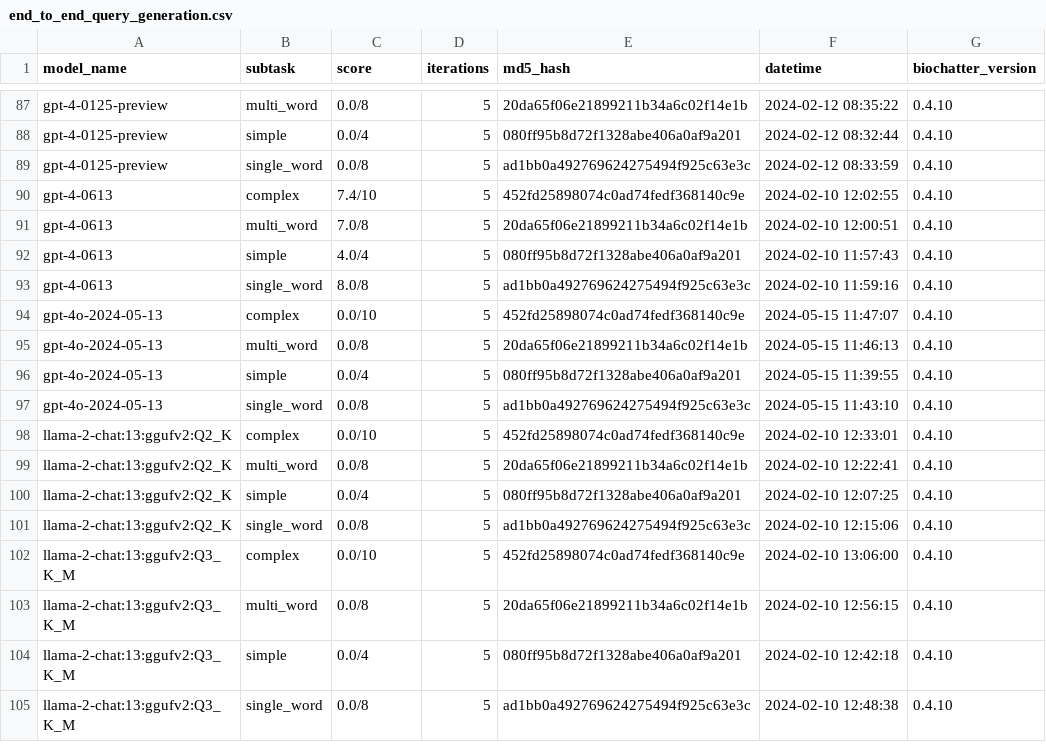
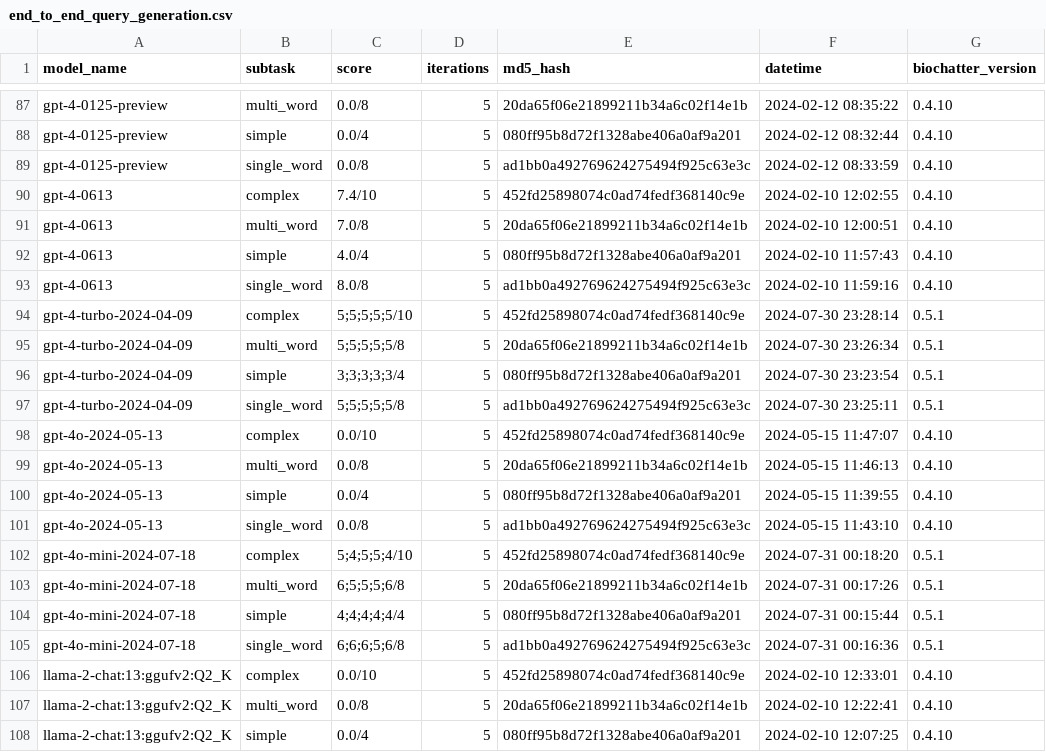
Before and after one commit to biocypher/biochatter, a CSV file: benchmark/results/end_to_end_query_generation.csv, drawn as a sheet; only a part is shown, gaps mark what is left out; the shorter side is filled out with more unchanged rows; the diff names each change by its address in the sheet, - before the commit and + after, or states it on an @@ line.

```diff
--- a/benchmark/results/end_to_end_query_generation.csv
+++ b/benchmark/results/end_to_end_query_generation.csv
+row 94: gpt-4-turbo-2024-04-09 | complex | 5;5;5;5;5/10 | 5 | 452fd25898074c0ad74fedf368140c9e | 2024-07-30 23:28:14 | 0.5.1
+row 95: gpt-4-turbo-2024-04-09 | multi_word | 5;5;5;5;5/8 | 5 | 20da65f06e21899211b34a6c02f14e1b | 2024-07-30 23:26:34 | 0.5.1
+row 96: gpt-4-turbo-2024-04-09 | simple | 3;3;3;3;3/4 | 5 | 080ff95b8d72f1328abe406a0af9a201 | 2024-07-30 23:23:54 | 0.5.1
+row 97: gpt-4-turbo-2024-04-09 | single_word | 5;5;5;5;5/8 | 5 | ad1bb0a492769624275494f925c63e3c | 2024-07-30 23:25:11 | 0.5.1
+row 102: gpt-4o-mini-2024-07-18 | complex | 5;4;5;5;4/10 | 5 | 452fd25898074c0ad74fedf368140c9e | 2024-07-31 00:18:20 | 0.5.1
+row 103: gpt-4o-mini-2024-07-18 | multi_word | 6;5;5;5;6/8 | 5 | 20da65f06e21899211b34a6c02f14e1b | 2024-07-31 00:17:26 | 0.5.1
+row 104: gpt-4o-mini-2024-07-18 | simple | 4;4;4;4;4/4 | 5 | 080ff95b8d72f1328abe406a0af9a201 | 2024-07-31 00:15:44 | 0.5.1
+row 105: gpt-4o-mini-2024-07-18 | single_word | 6;6;6;5;6/8 | 5 | ad1bb0a492769624275494f925c63e3c | 2024-07-31 00:16:36 | 0.5.1
```
Also changed, not shown: benchmark/results/entity_selection.csv, benchmark/results/explicit_relevance_of_single_fragments.csv, 34 other files.
